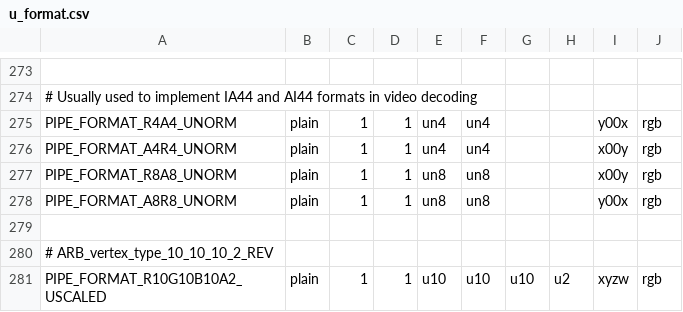
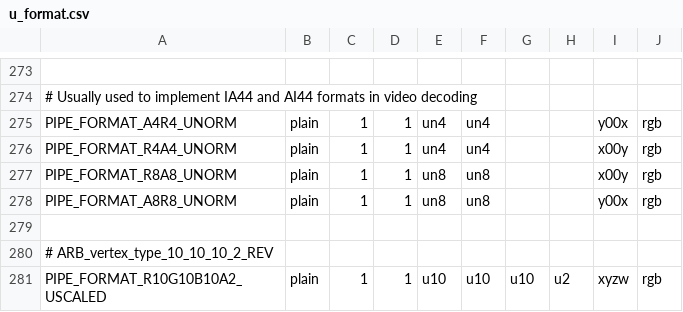
Before and after one commit to wmjb/mesa-trinity, a CSV file: src/gallium/auxiliary/util/u_format.csv, drawn as a sheet; only a part is shown, gaps mark what is left out; the diff names each change by its address in the sheet, - before the commit and + after, or states it on an @@ line.

Commit message:
gallium: rename R4A4 and A4R4 formats to match their swizzle
Like L4A4.

Reviewed-by: Brian Paul <brianp@vmware.com>

```diff
--- a/src/gallium/auxiliary/util/u_format.csv
+++ b/src/gallium/auxiliary/util/u_format.csv
-A275: PIPE_FORMAT_R4A4_UNORM
+A275: PIPE_FORMAT_A4R4_UNORM
-A276: PIPE_FORMAT_A4R4_UNORM
+A276: PIPE_FORMAT_R4A4_UNORM
```
Also changed, not shown: 5 other files.
